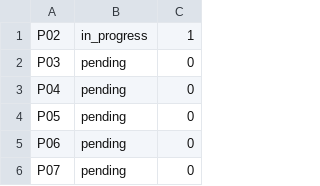
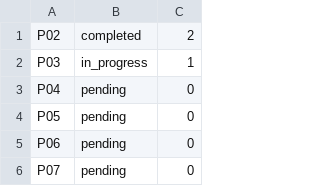
Before and after one commit to reills/bach, a TSV file: .task_runner_state.tsv, drawn as a sheet; only a part is shown.

Commit message:
task 2

```diff
--- a/.task_runner_state.tsv
+++ b/.task_runner_state.tsv
@@ -1,3 +1,3 @@
-P02	in_progress	1
-P03	pending	0
+P02	completed	2
+P03	in_progress	1
 P04	pending	0
```
Also changed, not shown: 11 other files.
